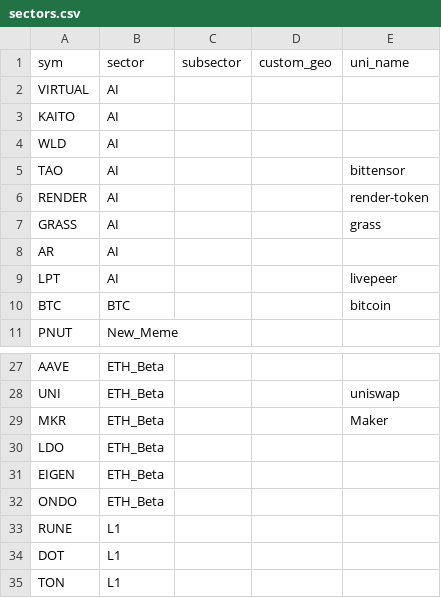
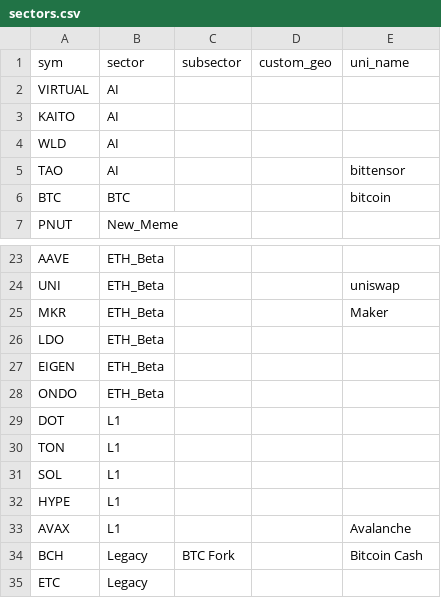
Before and after one commit to jshih2388/basic, a CSV file: sectors.csv, drawn as a sheet; only a part is shown, gaps mark what is left out; the shorter side is filled out with more unchanged rows; the diff names each change by its address in the sheet, - before the commit and + after, or states it on an @@ line.

Commit message:
Update sectors.csv

```diff
--- a/sectors.csv
+++ b/sectors.csv
-row 6: RENDER | AI |  |  | render-token
-row 7: GRASS | AI |  |  | grass
-row 8: AR | AI
-row 9: LPT | AI |  |  | livepeer
-row 33: RUNE | L1
```
